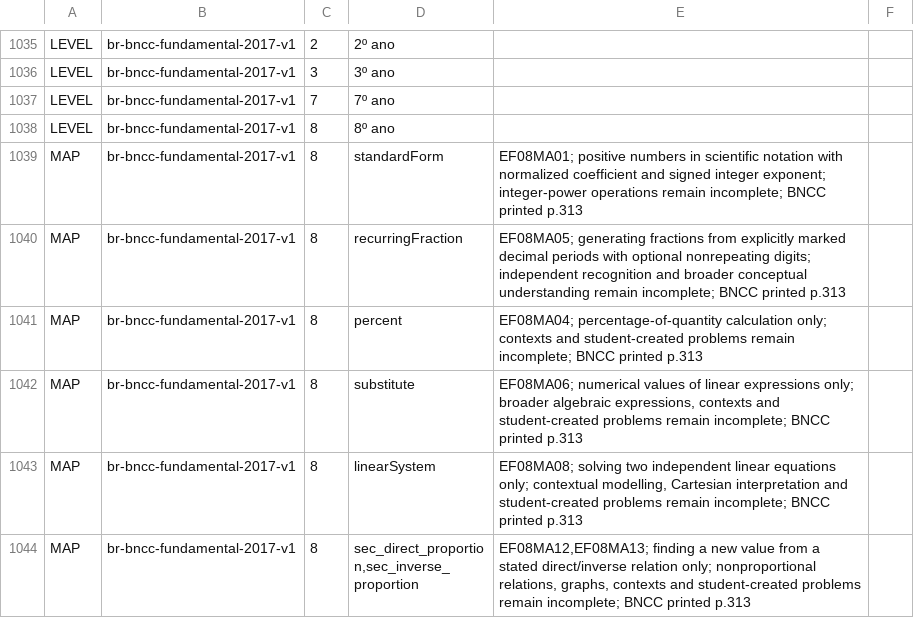
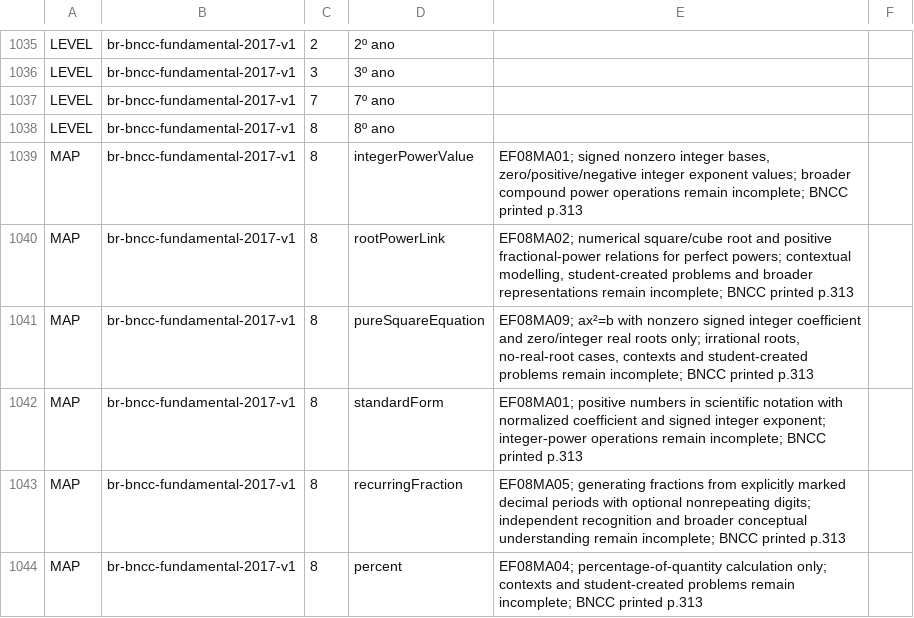
Before and after one commit to logue1114-maker/gomgom-open-education, a TSV file: math/engine/src/main/resources/curricula/global.tsv, drawn as a sheet; only a part is shown, gaps mark what is left out; the shorter side is filled out with more unchanged rows; the diff names each change by its address in the sheet, - before the commit and + after, or states it on an @@ line.

Commit message:
Add Brazil integer power, root relation and pure square equation drills

```diff
--- a/math/engine/src/main/resources/curricula/global.tsv
+++ b/math/engine/src/main/resources/curricula/global.tsv
+row 1039: MAP | br-bncc-fundamental-2017-v1 | 8 | integerPowerValue | EF08MA01; signed nonzero integer bases, zero/positive/negative integer exponent values; broader compound power operations remain incomplete; BNCC printed p.313
+row 1040: MAP | br-bncc-fundamental-2017-v1 | 8 | rootPowerLink | EF08MA02; numerical square/cube root and positive fractional-power relations for perfect powers; contextual modelling, student-created problems and broader representations remain incomplete; BNCC printed p.313
+row 1041: MAP | br-bncc-fundamental-2017-v1 | 8 | pureSquareEquation | EF08MA09; ax²=b with nonzero signed integer coefficient and zero/integer real roots only; irrational roots, no-real-root cases, contexts and student-created problems remain incomplete; BNCC printed p.313
```
Also changed, not shown: 7 other files.
